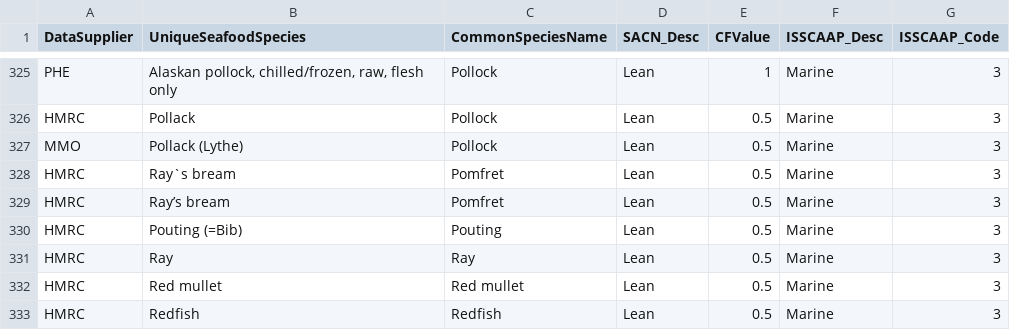
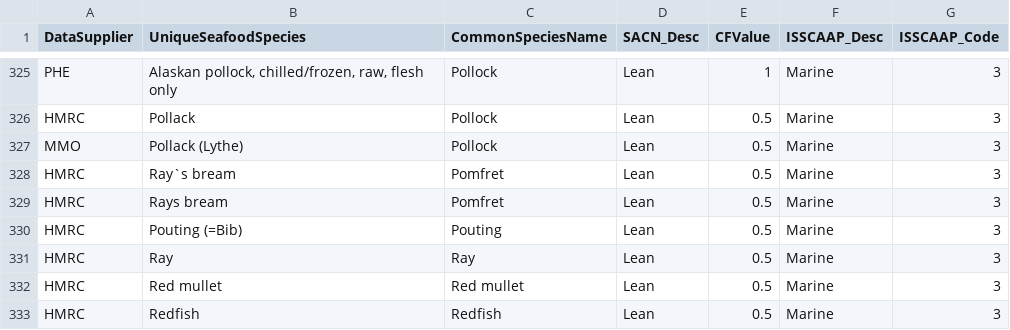
Before and after one commit to lisatitshall/UK-seafood, a CSV file: Data/SeafoodMatchingList.csv (was SeafoodMatchingList.csv), drawn as a sheet; only a part is shown, gaps mark what is left out; the diff names each change by its address in the sheet, - before the commit and + after, or states it on an @@ line.

Commit message:
Update and rename SeafoodMatchingList.csv to Data/SeafoodMatchingList.csv

```diff
--- a/SeafoodMatchingList.csv
+++ b/Data/SeafoodMatchingList.csv
-B329 (UniqueSeafoodSpecies): Ray’s bream
+B329 (UniqueSeafoodSpecies): Rays bream
```
